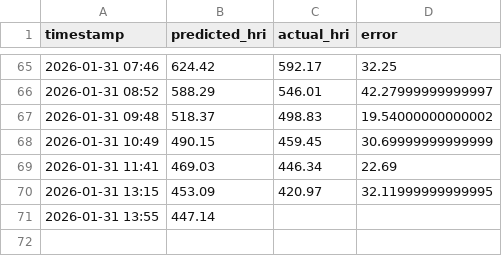
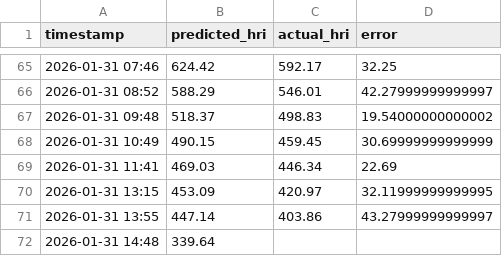
Before and after one commit to Sims9218/Automated-Public-Health-Insight-Engine, a CSV file: data/performance_log.csv, drawn as a sheet; only a part is shown, gaps mark what is left out.

```diff
--- a/data/performance_log.csv
+++ b/data/performance_log.csv
@@ -70,2 +70,3 @@ timestamp,predicted_hri,actual_hri,error
 2026-01-31 13:15,453.09,420.97,32.11999999999995
-2026-01-31 13:55,447.14,,
+2026-01-31 13:55,447.14,403.86,43.27999999999997
+2026-01-31 14:48,339.64,,
```
Also changed, not shown: data/pollution_history.csv, 1 other file.
